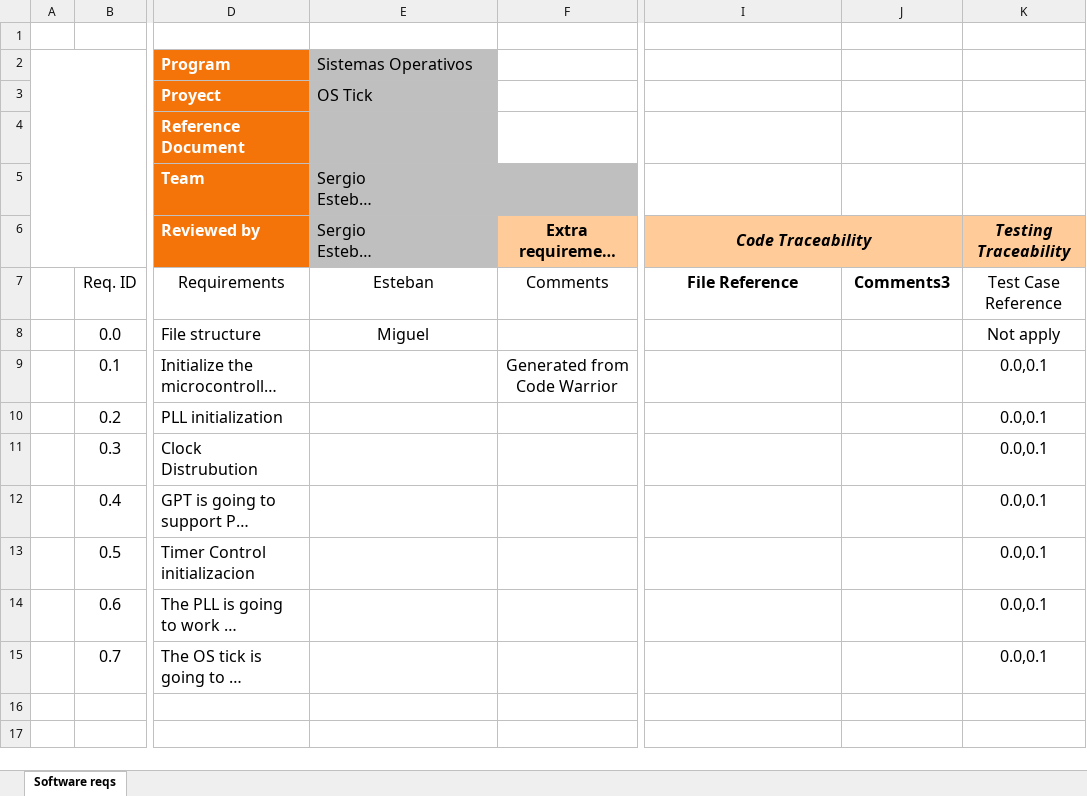
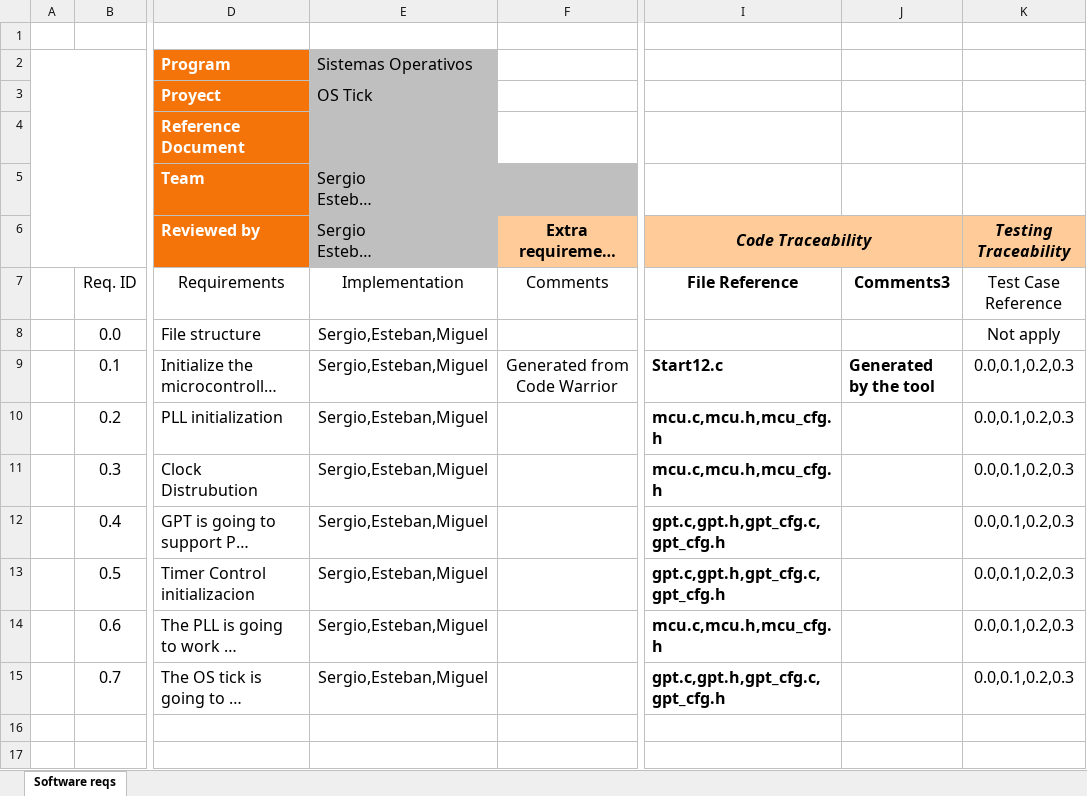
Before and after one commit to TheBenitoBBodoque/Embedded-Real-Time-OS---Iteso, an Excel workbook: trunk/documentation/1.0 Requirements/Traceability Matrix Template.xlsx, sheet Software reqs, drawn as a sheet; only a part is shown, gaps mark what is left out; long unchanged cells end in …; values as stored, in another font and other column widths than the file's, no borders; charts and pictures and table styles not drawn; the diff names each change by its address in the sheet, - before the commit and + after, or states it on an @@ line.

```diff
--- a/trunk/documentation/1.0 Requirements/Traceability Matrix Template.xlsx (sheet Software reqs)
+++ b/trunk/documentation/1.0 Requirements/Traceability Matrix Template.xlsx (sheet Software reqs)
-E7 (Sistemas Operativos): Esteban
+E7 (Sistemas Operativos): Implementation
-E8 (Sistemas Operativos): Miguel
+E8 (Sistemas Operativos): Sergio,Esteban,Miguel
-E9:E15 (Sistemas Operativos): (empty)
+E9:E15 (Sistemas Operativos): Sergio,Esteban,Miguel
-I9: (empty)
+I9: Start12.c
-J9: (empty)
+J9: Generated by the tool
-K9:K15: 0.0,0.1
+K9:K15: 0.0,0.1,0.2,0.3
-I10:I11: (empty)
+I10:I11: mcu.c,mcu.h,mcu_cfg.h
-I12:I13: (empty)
+I12:I13: gpt.c,gpt.h,gpt_cfg.c,gpt_cfg.h
-I14: (empty)
+I14: mcu.c,mcu.h,mcu_cfg.h
-I15: (empty)
+I15: gpt.c,gpt.h,gpt_cfg.c,gpt_cfg.h
```
